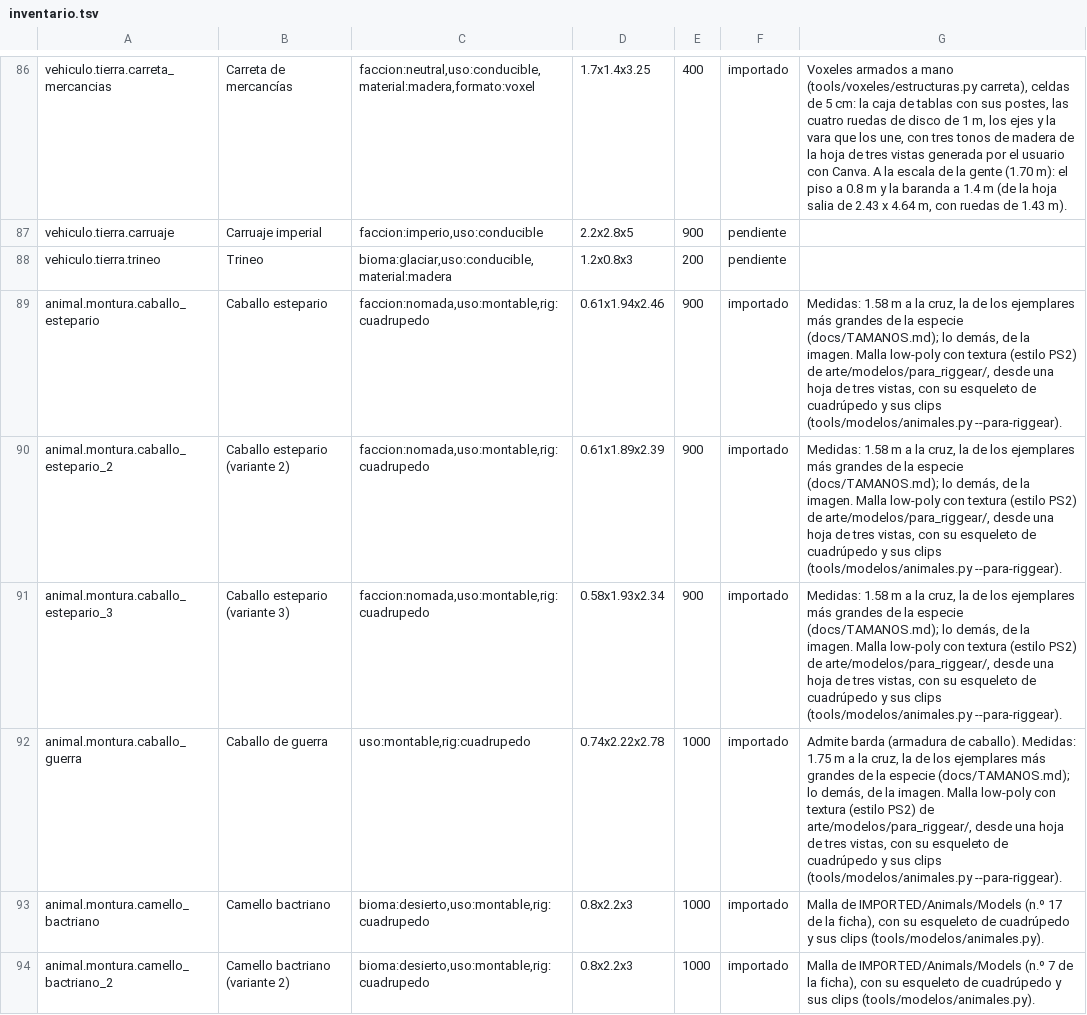
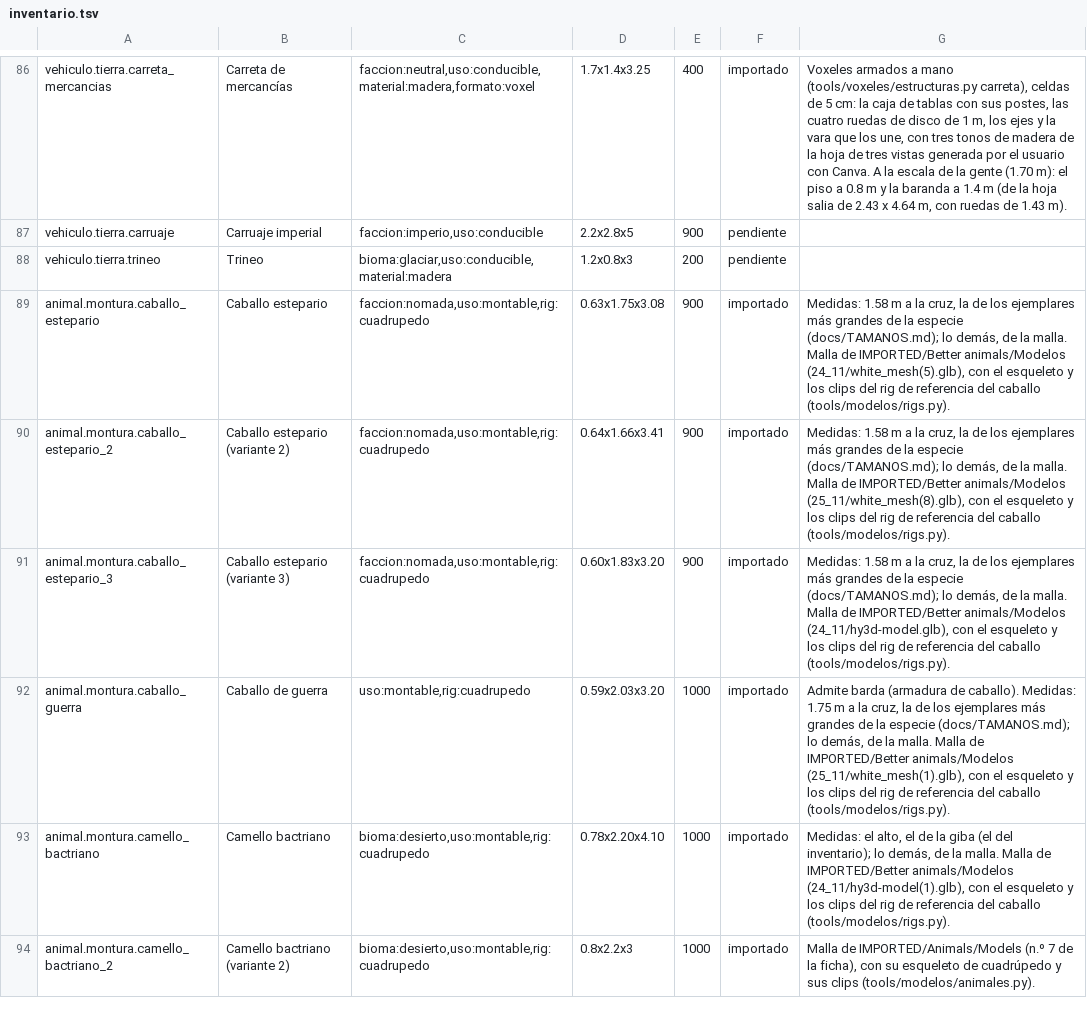
Before and after one commit to amaturanas-sys/Scavenger, a TSV file: assets/inventario.tsv, drawn as a sheet; only a part is shown, gaps mark what is left out; the diff covers the shown part only.

```diff
--- a/assets/inventario.tsv
+++ b/assets/inventario.tsv
@@ -88,7 +88,7 @@ vehiculo.tierra.carruaje	Carruaje imperial	faccion:imperio,uso:conducible	2.2x2.
 vehiculo.tierra.trineo	Trineo	bioma:glaciar,uso:conducible,material:madera	1.2x0.8x3	200	pendiente	
-animal.montura.caballo_estepario	Caballo estepario	faccion:nomada,uso:montable,rig:cuadrupedo	0.61x1.94x2.46	900	importado	Medidas: 1.58 m a la cruz, la de los ejemplares más grandes de la especie (docs/TAMANOS.md); lo demás, de la imagen. Malla low-poly con textura (estilo PS2) de arte/modelos/para_riggear/, desde una hoja de tres vistas, con su esqueleto de cuadrúpedo y sus clips (tools/modelos/animales.py --para-riggear).
-animal.montura.caballo_estepario_2	Caballo estepario (variante 2)	faccion:nomada,uso:montable,rig:cuadrupedo	0.61x1.89x2.39	900	importado	Medidas: 1.58 m a la cruz, la de los ejemplares más grandes de la especie (docs/TAMANOS.md); lo demás, de la imagen. Malla low-poly con textura (estilo PS2) de arte/modelos/para_riggear/, desde una hoja de tres vistas, con su esqueleto de cuadrúpedo y sus clips (tools/modelos/animales.py --para-riggear).
-animal.montura.caballo_estepario_3	Caballo estepario (variante 3)	faccion:nomada,uso:montable,rig:cuadrupedo	0.58x1.93x2.34	900	importado	Medidas: 1.58 m a la cruz, la de los ejemplares más grandes de la especie (docs/TAMANOS.md); lo demás, de la imagen. Malla low-poly con textura (estilo PS2) de arte/modelos/para_riggear/, desde una hoja de tres vistas, con su esqueleto de cuadrúpedo y sus clips (tools/modelos/animales.py --para-riggear).
-animal.montura.caballo_guerra	Caballo de guerra	uso:montable,rig:cuadrupedo	0.74x2.22x2.78	1000	importado	Admite barda (armadura de caballo). Medidas: 1.75 m a la cruz, la de los ejemplares más grandes de la especie (docs/TAMANOS.md); lo demás, de la imagen. Malla low-poly con textura (estilo PS2) de arte/modelos/para_riggear/, desde una hoja de tres vistas, con su esqueleto de cuadrúpedo y sus clips (tools/modelos/animales.py --para-riggear).
-animal.montura.camello_bactriano	Camello bactriano	bioma:desierto,uso:montable,rig:cuadrupedo	0.8x2.2x3	1000	importado	Malla de IMPORTED/Animals/Models (n.º 17 de la ficha), con su esqueleto de cuadrúpedo y sus clips (tools/modelos/animales.py).
+animal.montura.caballo_estepario	Caballo estepario	faccion:nomada,uso:montable,rig:cuadrupedo	0.63x1.75x3.08	900	importado	Medidas: 1.58 m a la cruz, la de los ejemplares más grandes de la especie (docs/TAMANOS.md); lo demás, de la malla. Malla de IMPORTED/Better animals/Modelos (24_11/white_mesh(5).glb), con el esqueleto y los clips del rig de referencia del caballo (tools/modelos/rigs.py).
+animal.montura.caballo_estepario_2	Caballo estepario (variante 2)	faccion:nomada,uso:montable,rig:cuadrupedo	0.64x1.66x3.41	900	importado	Medidas: 1.58 m a la cruz, la de los ejemplares más grandes de la especie (docs/TAMANOS.md); lo demás, de la malla. Malla de IMPORTED/Better animals/Modelos (25_11/white_mesh(8).glb), con el esqueleto y los clips del rig de referencia del caballo (tools/modelos/rigs.py).
+animal.montura.caballo_estepario_3	Caballo estepario (variante 3)	faccion:nomada,uso:montable,rig:cuadrupedo	0.60x1.83x3.20	900	importado	Medidas: 1.58 m a la cruz, la de los ejemplares más grandes de la especie (docs/TAMANOS.md); lo demás, de la malla. Malla de IMPORTED/Better animals/Modelos (24_11/hy3d-model.glb), con el esqueleto y los clips del rig de referencia del caballo (tools/modelos/rigs.py).
+animal.montura.caballo_guerra	Caballo de guerra	uso:montable,rig:cuadrupedo	0.59x2.03x3.20	1000	importado	Admite barda (armadura de caballo). Medidas: 1.75 m a la cruz, la de los ejemplares más grandes de la especie (docs/TAMANOS.md); lo demás, de la malla. Malla de IMPORTED/Better animals/Modelos (25_11/white_mesh(1).glb), con el esqueleto y los clips del rig de referencia del caballo (tools/modelos/rigs.py).
+animal.montura.camello_bactriano	Camello bactriano	bioma:desierto,uso:montable,rig:cuadrupedo	0.78x2.20x4.10	1000	importado	Medidas: el alto, el de la giba (el del inventario); lo demás, de la malla. Malla de IMPORTED/Better animals/Modelos (24_11/hy3d-model(1).glb), con el esqueleto y los clips del rig de referencia del caballo (tools/modelos/rigs.py).
 animal.montura.camello_bactriano_2	Camello bactriano (variante 2)	bioma:desierto,uso:montable,rig:cuadrupedo	0.8x2.2x3	1000	importado	Malla de IMPORTED/Animals/Models (n.º 7 de la ficha), con su esqueleto de cuadrúpedo y sus clips (tools/modelos/animales.py).
```
Also changed, not shown: 1 added row and 23 edited cells elsewhere in this file, 50 other files.
